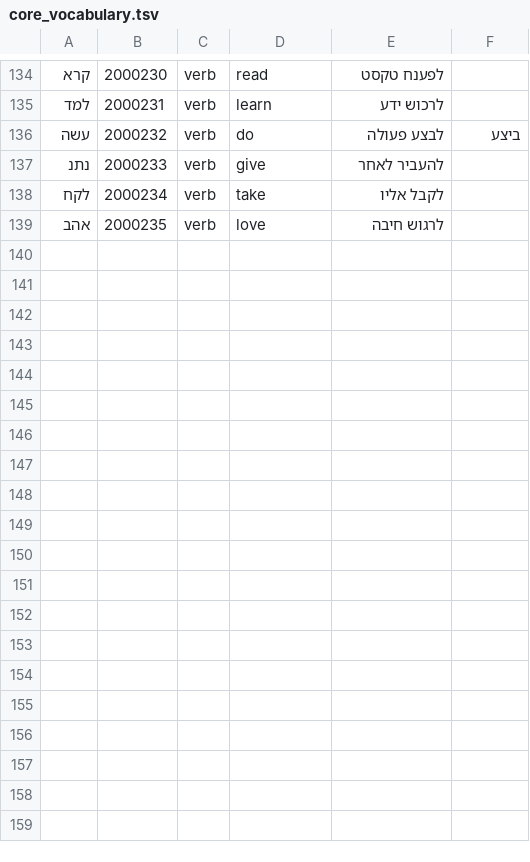
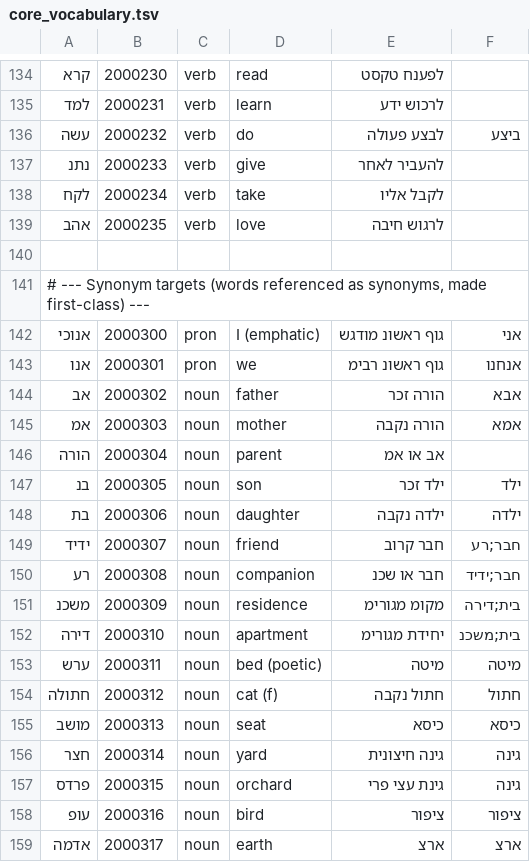
Before and after one commit to idaneldad/zets, a TSV file: data/hebrew/core_vocabulary.tsv, drawn as a sheet; only a part is shown, gaps mark what is left out; the diff covers the shown part only.

Commit message:
Pass 5: integrate Graph facade, fix synonym resolution, wire Bloom to queries
Deconstructed the architecture into 9 primitives and found 7 fracture points.
Fixed the 4 most important:

1. Graph facade (pub mod graph)
   Unified API that owns EdgeStore + AdjacencyIndex + BloomFilter +
   DocumentIdAllocator + AuxSynsetAllocator in one object. Generation
   counter tracks index staleness; ensure_index() rebuilds when dirty.

2. Bloom-first queries
   Previously Bloom was dead code (in lib but never called in query path).
   Now Graph::outgoing/incoming check Bloom first; unknown synsets return
   empty in one bit lookup instead of scanning the index.

3. Synonym resolution
   Demo-semantic previously showed 'רע' as aux synset 3000037 because
   it was referenced but not defined. Added 32 surface entries for
   all referenced synonyms (139 entries total, was 107).
   Result: unresolved_synonyms now 0 across the whole Tier 1 pack.

4. Reverse aux lookup
   AuxSynsetAllocator::key_for(id) returns the original key.
   demo-semantic now prints 'en:dog' instead of 'aux synset 3000050'.

Tests: 55 -> 61 (6 new Graph tests). All passing.
Binary sizes unchanged (no new deps).

```diff
--- a/data/hebrew/core_vocabulary.tsv
+++ b/data/hebrew/core_vocabulary.tsv
@@ -139 +139,21 @@
 אהב	2000235	verb	love	לרגוש חיבה	
+
+# --- Synonym targets (words referenced as synonyms, made first-class) ---
+אנוכי	2000300	pron	I (emphatic)	גוף ראשונ מודגש	אני
+אנו	2000301	pron	we	גוף ראשונ רבימ	אנחנו
+אב	2000302	noun	father	הורה זכר	אבא
+אמ	2000303	noun	mother	הורה נקבה	אמא
+הורה	2000304	noun	parent	אב או אמ	
+בנ	2000305	noun	son	ילד זכר	ילד
+בת	2000306	noun	daughter	ילדה נקבה	ילדה
+ידיד	2000307	noun	friend	חבר קרוב	חבר;רע
+רע	2000308	noun	companion	חבר או שכנ	חבר;ידיד
+משכנ	2000309	noun	residence	מקומ מגורימ	בית;דירה
+דירה	2000310	noun	apartment	יחידת מגורימ	בית;משכנ
+ערש	2000311	noun	bed (poetic)	מיטה	מיטה
+חתולה	2000312	noun	cat (f)	חתול נקבה	חתול
+מושב	2000313	noun	seat	כיסא	כיסא
+חצר	2000314	noun	yard	גינה חיצונית	גינה
+פרדס	2000315	noun	orchard	גינת עצי פרי	גינה
+עופ	2000316	noun	bird	ציפור	ציפור
+אדמה	2000317	noun	earth	ארצ	ארצ
```
Also changed, not shown: 14 added rows elsewhere in this file, 2 other files.
